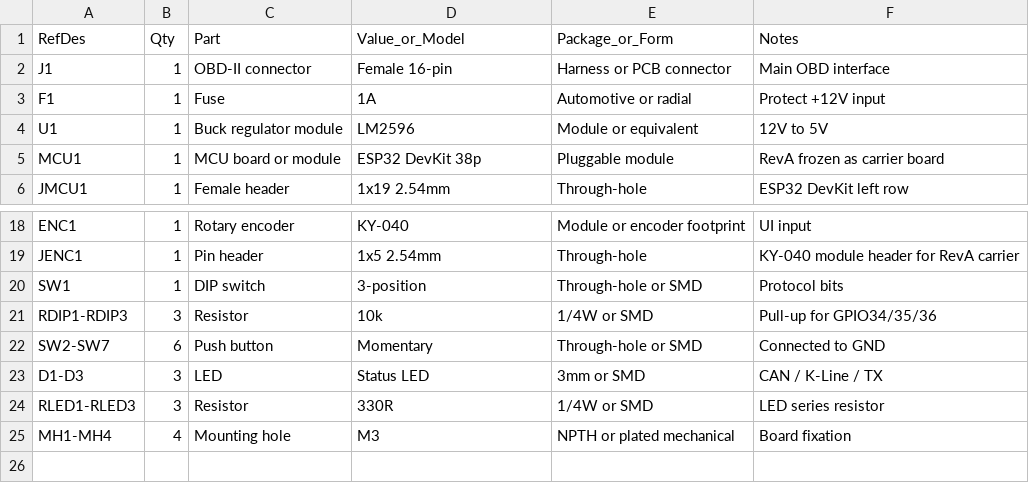
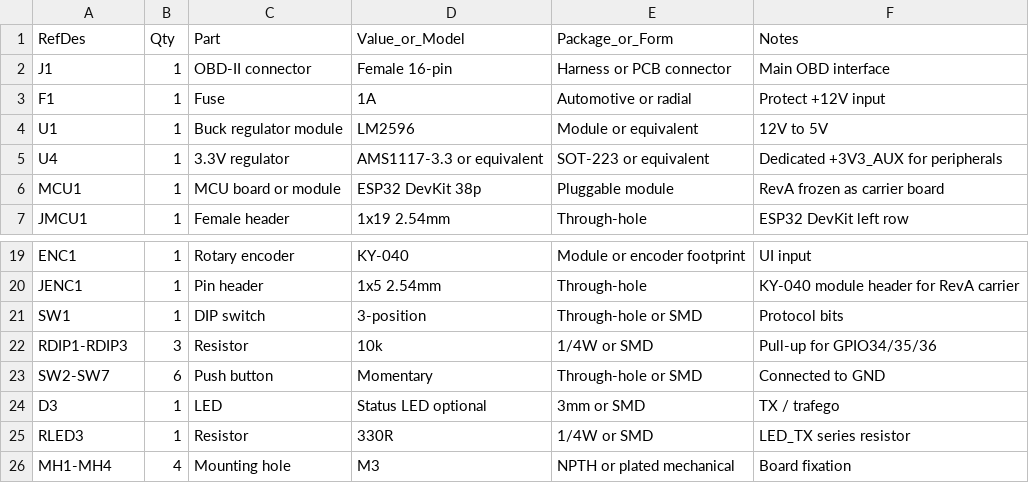
Before and after one commit to You-Telecom-Provedor-de-internet/YouSimuladorOBD, a CSV file: hardware/pcb-handoff/bom-rev-a.csv, drawn as a sheet; only a part is shown, gaps mark what is left out.

```diff
--- a/hardware/pcb-handoff/bom-rev-a.csv
+++ b/hardware/pcb-handoff/bom-rev-a.csv
@@ -4,2 +4,3 @@ F1,1,Fuse,1A,Automotive or radial,Protect +12V input
 U1,1,Buck regulator module,LM2596,Module or equivalent,12V to 5V
+U4,1,3.3V regulator,AMS1117-3.3 or equivalent,SOT-223 or equivalent,Dedicated +3V3_AUX for peripherals
 MCU1,1,MCU board or module,ESP32 DevKit 38p,Pluggable module,RevA frozen as carrier board
@@ -22,4 +23,4 @@ RDIP1-RDIP3,3,Resistor,10k,1/4W or SMD,Pull-up for GPIO34/35/36
 SW2-SW7,6,Push button,Momentary,Through-hole or SMD,Connected to GND
-D1-D3,3,LED,Status LED,3mm or SMD,CAN / K-Line / TX
-RLED1-RLED3,3,Resistor,330R,1/4W or SMD,LED series resistor
+D3,1,LED,Status LED optional,3mm or SMD,TX / trafego
+RLED3,1,Resistor,330R,1/4W or SMD,LED_TX series resistor
 MH1-MH4,4,Mounting hole,M3,NPTH or plated mechanical,Board fixation
```
Also changed, not shown: hardware/pcb-handoff/netlist-rev-a.csv, hardware/schematic/bom-preliminar.csv, 27 other files.
